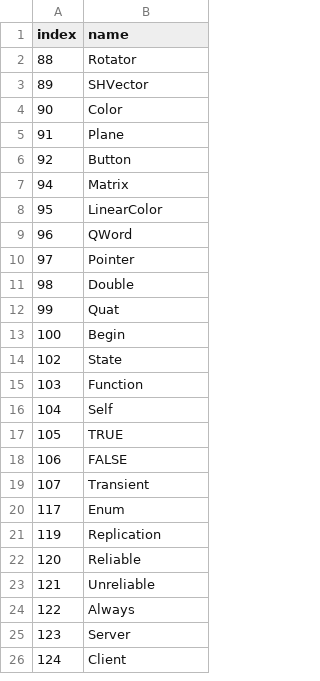
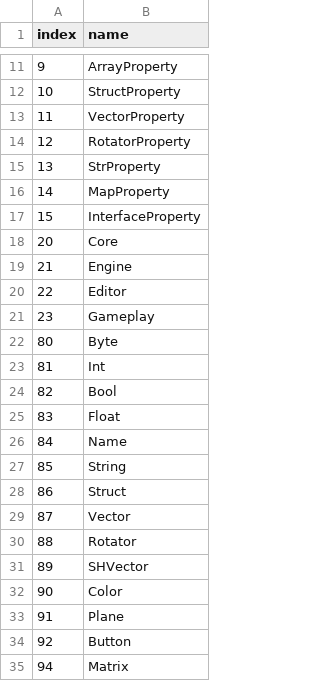
Before and after one commit to ectrc/dishonoredrecompiled, a CSV file: docs/symbols/hardcoded_names.csv, drawn as a sheet; only a part is shown, gaps mark what is left out; the shorter side is filled out with more unchanged rows; the diff covers the shown part only; the diff names each change by its address in the sheet, - before the commit and + after, or states it on an @@ line.

```diff
--- a/docs/symbols/hardcoded_names.csv
+++ b/docs/symbols/hardcoded_names.csv
+row 11: 9 | ArrayProperty
+row 12: 10 | StructProperty
+row 13: 11 | VectorProperty
+row 14: 12 | RotatorProperty
+row 15: 13 | StrProperty
+row 16: 14 | MapProperty
+row 17: 15 | InterfaceProperty
+row 18: 20 | Core
+row 19: 21 | Engine
+row 20: 22 | Editor
+row 21: 23 | Gameplay
+row 22: 80 | Byte
+row 23: 81 | Int
+row 24: 82 | Bool
+row 25: 83 | Float
+row 26: 84 | Name
+row 27: 85 | String
+row 28: 86 | Struct
+row 29: 87 | Vector
```
Also changed, not shown: 9 added rows elsewhere in this file, docs/symbols/natives.csv, 16 other files.
